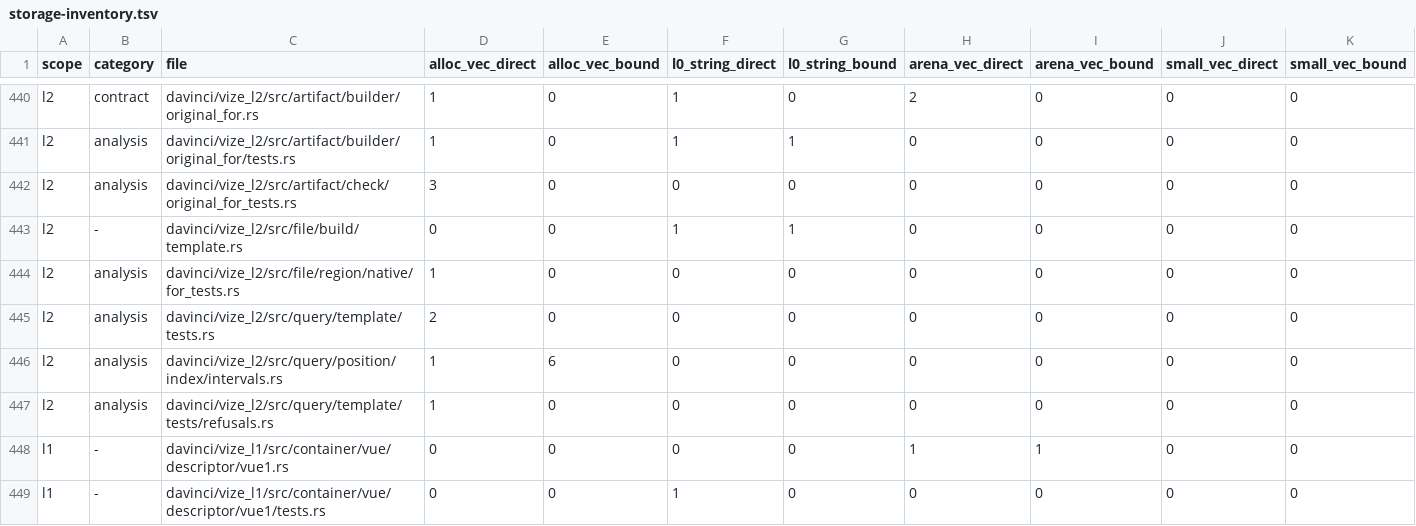
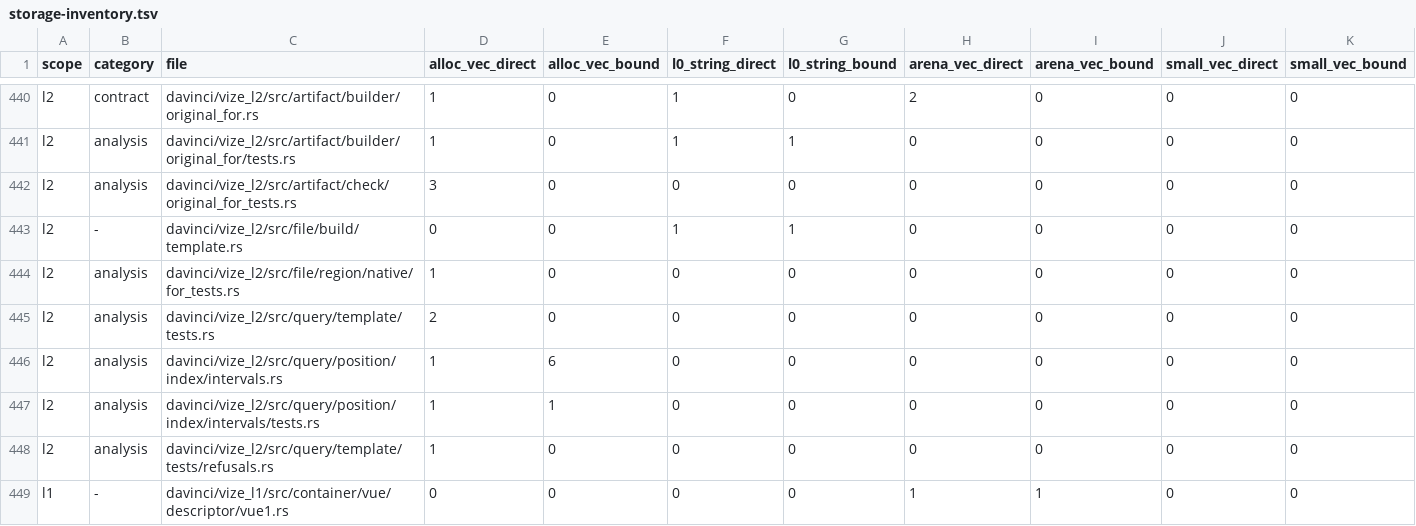
Before and after one commit to ubugeeei-prod/vize, a TSV file: docs/davinci/plan/storage-inventory.tsv, drawn as a sheet; only a part is shown, gaps mark what is left out; the shorter side is filled out with more unchanged rows; the diff names each change by its address in the sheet, - before the commit and + after, or states it on an @@ line.

Commit message:
test(davinci): discover and inventory checked position queries with their kernel

```diff
--- a/docs/davinci/plan/storage-inventory.tsv
+++ b/docs/davinci/plan/storage-inventory.tsv
+row 447: l2 | analysis | davinci/vize_l2/src/query/position/index/intervals/tests.rs | 1 | 1 | 0 | 0 | 0 | 0 | 0 | 0
```
Also changed, not shown: 5 other files.
